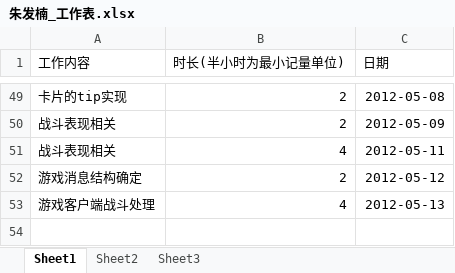
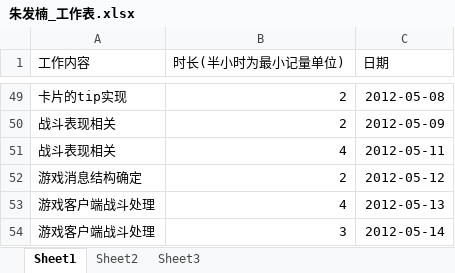
Before and after one commit to phicuong08/i-card-v1, an Excel workbook: work_log/朱发楠_工作表.xlsx, sheet Sheet1, drawn as a sheet; only a part is shown, gaps mark what is left out; values as stored, in another font and other column widths than the file's, no borders; the diff names each change by its address in the sheet, - before the commit and + after, or states it on an @@ line.

```diff
--- a/work_log/朱发楠_工作表.xlsx (sheet Sheet1)
+++ b/work_log/朱发楠_工作表.xlsx (sheet Sheet1)
+row 54: 游戏客户端战斗处理 | 3 | 2012-05-14
```
